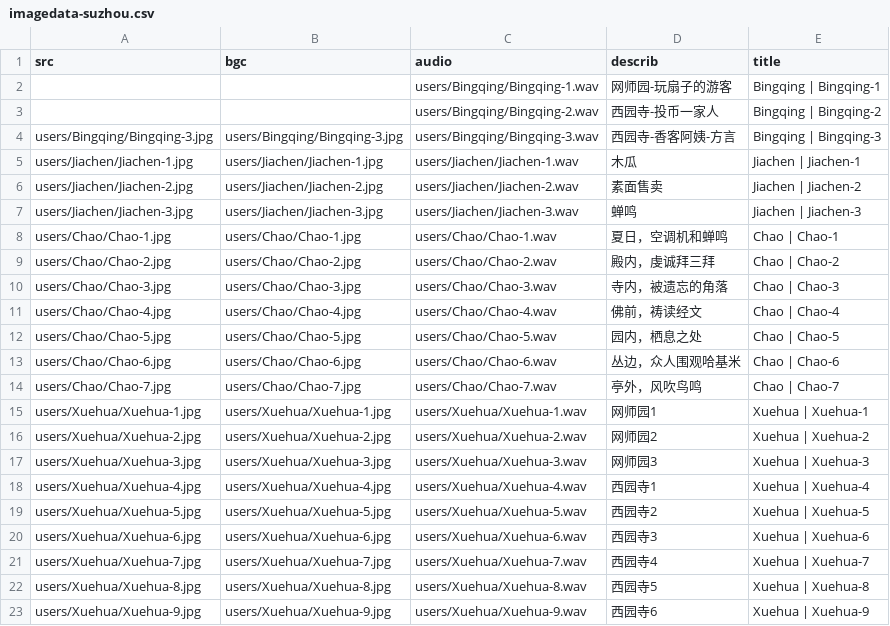
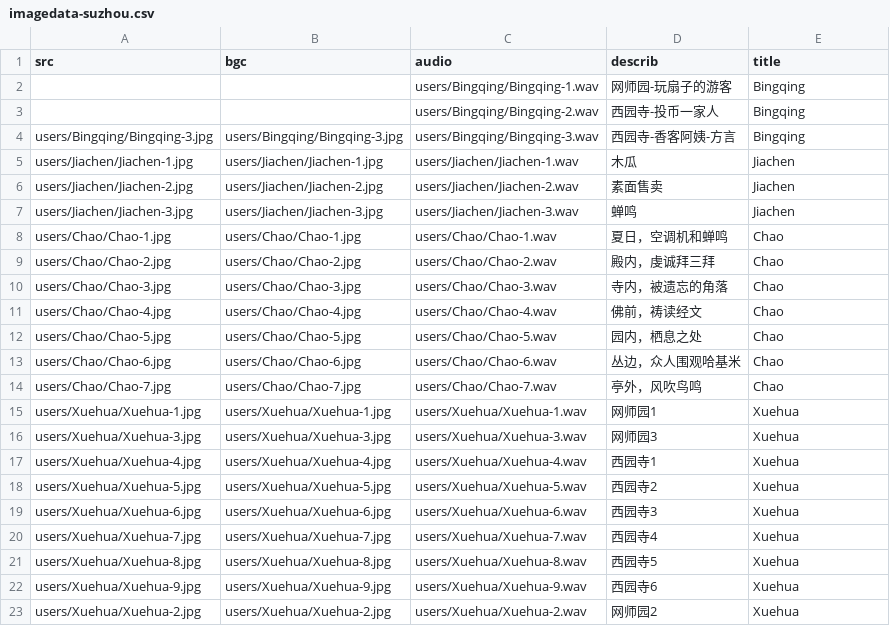
Before and after one commit to cheriestoner/SoniCity, a CSV file: imagedata-suzhou.csv, drawn as a sheet.

```diff
--- a/imagedata-suzhou.csv
+++ b/imagedata-suzhou.csv
@@ -1,23 +1,23 @@
 src,bgc,audio,describ,title
-,,users/Bingqing/Bingqing-1.wav,网师园-玩扇子的游客,Bingqing | Bingqing-1
-,,users/Bingqing/Bingqing-2.wav,西园寺-投币一家人,Bingqing | Bingqing-2
-users/Bingqing/Bingqing-3.jpg,users/Bingqing/Bingqing-3.jpg,users/Bingqing/Bingqing-3.wav,西园寺-香客阿姨-方言,Bingqing | Bingqing-3
-users/Jiachen/Jiachen-1.jpg,users/Jiachen/Jiachen-1.jpg,users/Jiachen/Jiachen-1.wav,木瓜,Jiachen | Jiachen-1
-users/Jiachen/Jiachen-2.jpg,users/Jiachen/Jiachen-2.jpg,users/Jiachen/Jiachen-2.wav,素面售卖,Jiachen | Jiachen-2
-users/Jiachen/Jiachen-3.jpg,users/Jiachen/Jiachen-3.jpg,users/Jiachen/Jiachen-3.wav,蝉鸣,Jiachen | Jiachen-3
-users/Chao/Chao-1.jpg,users/Chao/Chao-1.jpg,users/Chao/Chao-1.wav,夏日，空调机和蝉鸣,Chao | Chao-1
-users/Chao/Chao-2.jpg,users/Chao/Chao-2.jpg,users/Chao/Chao-2.wav,殿内，虔诚拜三拜,Chao | Chao-2
-users/Chao/Chao-3.jpg,users/Chao/Chao-3.jpg,users/Chao/Chao-3.wav,寺内，被遗忘的角落,Chao | Chao-3
-users/Chao/Chao-4.jpg,users/Chao/Chao-4.jpg,users/Chao/Chao-4.wav,佛前，祷读经文,Chao | Chao-4
-users/Chao/Chao-5.jpg,users/Chao/Chao-5.jpg,users/Chao/Chao-5.wav,园内，栖息之处,Chao | Chao-5
-users/Chao/Chao-6.jpg,users/Chao/Chao-6.jpg,users/Chao/Chao-6.wav,丛边，众人围观哈基米,Chao | Chao-6
-users/Chao/Chao-7.jpg,users/Chao/Chao-7.jpg,users/Chao/Chao-7.wav,亭外，风吹鸟鸣,Chao | Chao-7
-users/Xuehua/Xuehua-1.jpg,users/Xuehua/Xuehua-1.jpg,users/Xuehua/Xuehua-1.wav,网师园1,Xuehua | Xuehua-1
-users/Xuehua/Xuehua-2.jpg,users/Xuehua/Xuehua-2.jpg,users/Xuehua/Xuehua-2.wav,网师园2,Xuehua | Xuehua-2
-users/Xuehua/Xuehua-3.jpg,users/Xuehua/Xuehua-3.jpg,users/Xuehua/Xuehua-3.wav,网师园3,Xuehua | Xuehua-3
-users/Xuehua/Xuehua-4.jpg,users/Xuehua/Xuehua-4.jpg,users/Xuehua/Xuehua-4.wav,西园寺1,Xuehua | Xuehua-4
-users/Xuehua/Xuehua-5.jpg,users/Xuehua/Xuehua-5.jpg,users/Xuehua/Xuehua-5.wav,西园寺2,Xuehua | Xuehua-5
-users/Xuehua/Xuehua-6.jpg,users/Xuehua/Xuehua-6.jpg,users/Xuehua/Xuehua-6.wav,西园寺3,Xuehua | Xuehua-6
-users/Xuehua/Xuehua-7.jpg,users/Xuehua/Xuehua-7.jpg,users/Xuehua/Xuehua-7.wav,西园寺4,Xuehua | Xuehua-7
-users/Xuehua/Xuehua-8.jpg,users/Xuehua/Xuehua-8.jpg,users/Xuehua/Xuehua-8.wav,西园寺5,Xuehua | Xuehua-8
-users/Xuehua/Xuehua-9.jpg,users/Xuehua/Xuehua-9.jpg,users/Xuehua/Xuehua-9.wav,西园寺6,Xuehua | Xuehua-9
+,,users/Bingqing/Bingqing-1.wav,网师园-玩扇子的游客,Bingqing
+,,users/Bingqing/Bingqing-2.wav,西园寺-投币一家人,Bingqing
+users/Bingqing/Bingqing-3.jpg,users/Bingqing/Bingqing-3.jpg,users/Bingqing/Bingqing-3.wav,西园寺-香客阿姨-方言,Bingqing
+users/Jiachen/Jiachen-1.jpg,users/Jiachen/Jiachen-1.jpg,users/Jiachen/Jiachen-1.wav,木瓜,Jiachen
+users/Jiachen/Jiachen-2.jpg,users/Jiachen/Jiachen-2.jpg,users/Jiachen/Jiachen-2.wav,素面售卖,Jiachen
+users/Jiachen/Jiachen-3.jpg,users/Jiachen/Jiachen-3.jpg,users/Jiachen/Jiachen-3.wav,蝉鸣,Jiachen
+users/Chao/Chao-1.jpg,users/Chao/Chao-1.jpg,users/Chao/Chao-1.wav,夏日，空调机和蝉鸣,Chao
+users/Chao/Chao-2.jpg,users/Chao/Chao-2.jpg,users/Chao/Chao-2.wav,殿内，虔诚拜三拜,Chao
+users/Chao/Chao-3.jpg,users/Chao/Chao-3.jpg,users/Chao/Chao-3.wav,寺内，被遗忘的角落,Chao
+users/Chao/Chao-4.jpg,users/Chao/Chao-4.jpg,users/Chao/Chao-4.wav,佛前，祷读经文,Chao
+users/Chao/Chao-5.jpg,users/Chao/Chao-5.jpg,users/Chao/Chao-5.wav,园内，栖息之处,Chao
+users/Chao/Chao-6.jpg,users/Chao/Chao-6.jpg,users/Chao/Chao-6.wav,丛边，众人围观哈基米,Chao
+users/Chao/Chao-7.jpg,users/Chao/Chao-7.jpg,users/Chao/Chao-7.wav,亭外，风吹鸟鸣,Chao
+users/Xuehua/Xuehua-1.jpg,users/Xuehua/Xuehua-1.jpg,users/Xuehua/Xuehua-1.wav,网师园1,Xuehua
+users/Xuehua/Xuehua-3.jpg,users/Xuehua/Xuehua-3.jpg,users/Xuehua/Xuehua-3.wav,网师园3,Xuehua
+users/Xuehua/Xuehua-4.jpg,users/Xuehua/Xuehua-4.jpg,users/Xuehua/Xuehua-4.wav,西园寺1,Xuehua
+users/Xuehua/Xuehua-5.jpg,users/Xuehua/Xuehua-5.jpg,users/Xuehua/Xuehua-5.wav,西园寺2,Xuehua
+users/Xuehua/Xuehua-6.jpg,users/Xuehua/Xuehua-6.jpg,users/Xuehua/Xuehua-6.wav,西园寺3,Xuehua
+users/Xuehua/Xuehua-7.jpg,users/Xuehua/Xuehua-7.jpg,users/Xuehua/Xuehua-7.wav,西园寺4,Xuehua
+users/Xuehua/Xuehua-8.jpg,users/Xuehua/Xuehua-8.jpg,users/Xuehua/Xuehua-8.wav,西园寺5,Xuehua
+users/Xuehua/Xuehua-9.jpg,users/Xuehua/Xuehua-9.jpg,users/Xuehua/Xuehua-9.wav,西园寺6,Xuehua
+users/Xuehua/Xuehua-2.jpg,users/Xuehua/Xuehua-2.jpg,users/Xuehua/Xuehua-2.wav,网师园2,Xuehua
```
Also changed, not shown: 2 other files.
